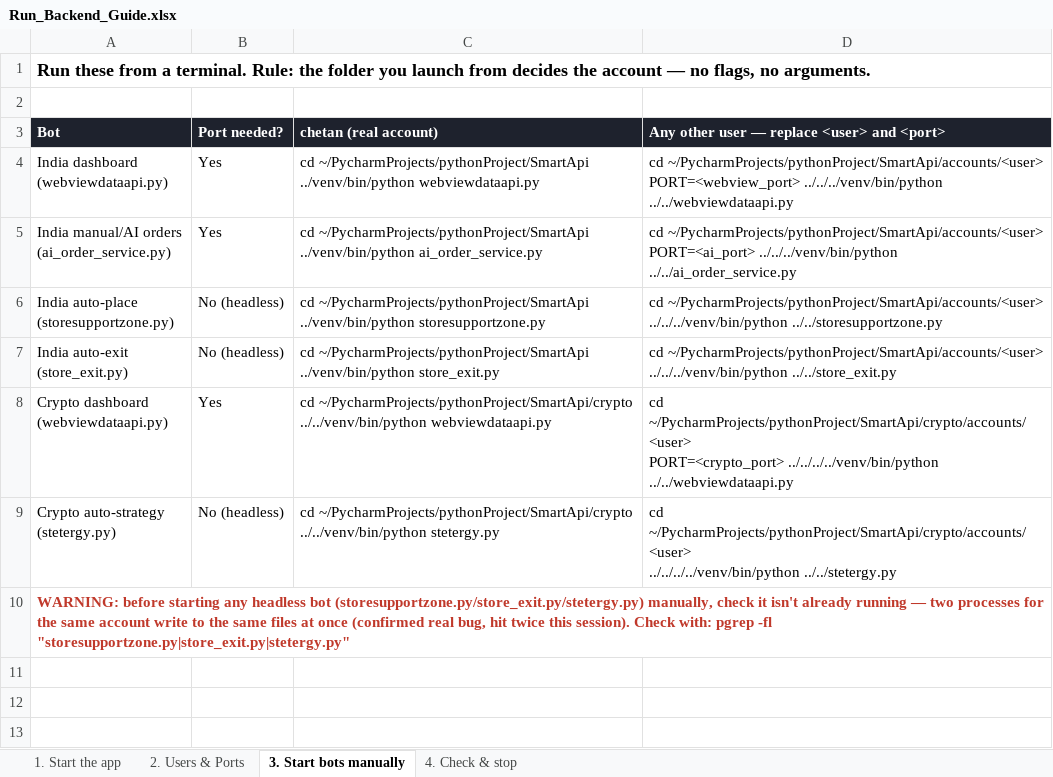
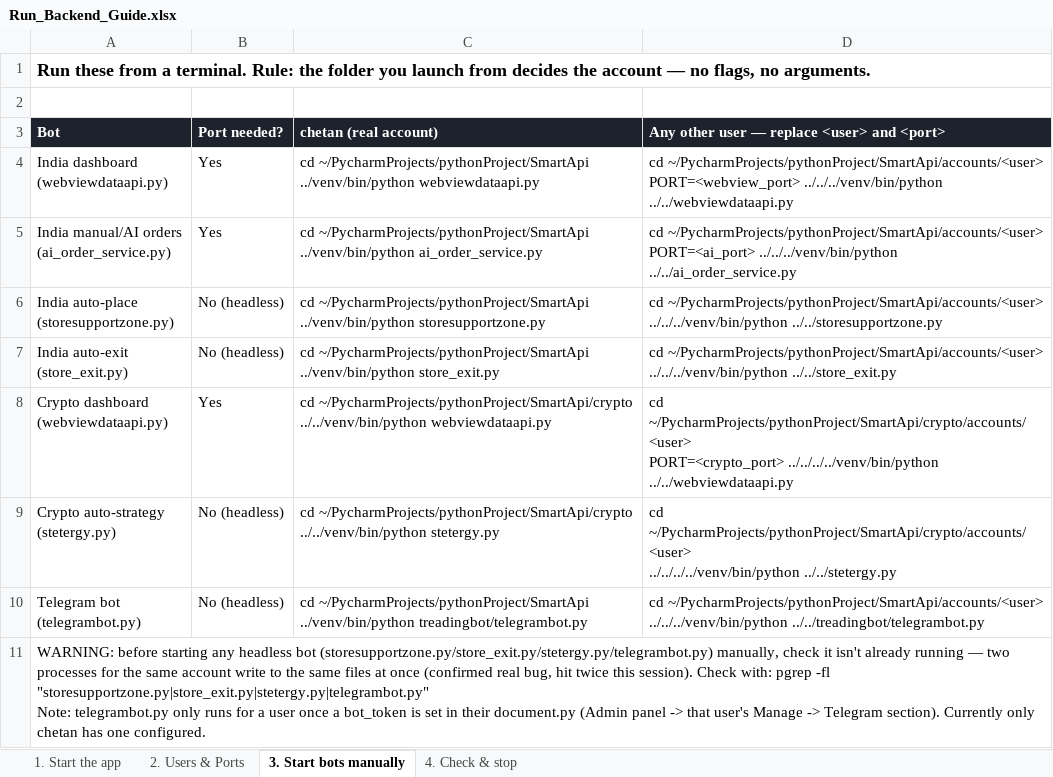
Before and after one commit to chetan-stack/front-algo, an Excel workbook: Run_Backend_Guide.xlsx, sheet 3. Start bots manually, drawn as a sheet; values as stored, in another font and other column widths than the file's, no borders; addresses are those after the commit; ↵ is a line break in a cell; the diff names each change by its address in the sheet, - before the commit and + after, or states it on an @@ line.

```diff
--- a/Run_Backend_Guide.xlsx (sheet 3. Start bots manually)
+++ b/Run_Backend_Guide.xlsx (sheet 3. Start bots manually)
+row 10: Telegram bot ↵ (telegrambot.py) | No (headless) | cd ~/PycharmProjects/pythonProject/SmartApi ↵ ../venv/bin/python treadingbot/telegrambot.py | cd ~/PycharmProjects/pythonProject/SmartApi/accounts/<user> ↵ ../../../venv/bin/python ../../treadingbot/telegrambot.py
-A11 (Bot): …headless bot (storesupportzone.py/store_exit.py/stetergy.py) manually, check it isn't already running — two processes for the same account write to the same files at once (confirmed real bug, hit twice this session). Check with: pgrep -fl "storesupportzone.py|store_exit.py|stetergy.py"
+A11 (Bot): …headless bot (storesupportzone.py/store_exit.py/stetergy.py/telegrambot.py) manually, check it isn't already running — two processes for the same account write to the same files at once (confirmed real bug, hit twice this session). Check with: pgrep -fl "storesupportzone.py|store_exit.py|stetergy.py|telegrambot.py" ↵ Note: telegrambot.py only runs for a user once a bot_token is set in their document.py (Admin panel -> that user's Manage -> Telegram section). Currently only chetan has one configured.
@@ A11 bold: on → off, text colour: #C0392B → black @@
```
Also changed, not shown: sheet 2. Users & Ports, sheet 4. Check & stop, 8 other files.
